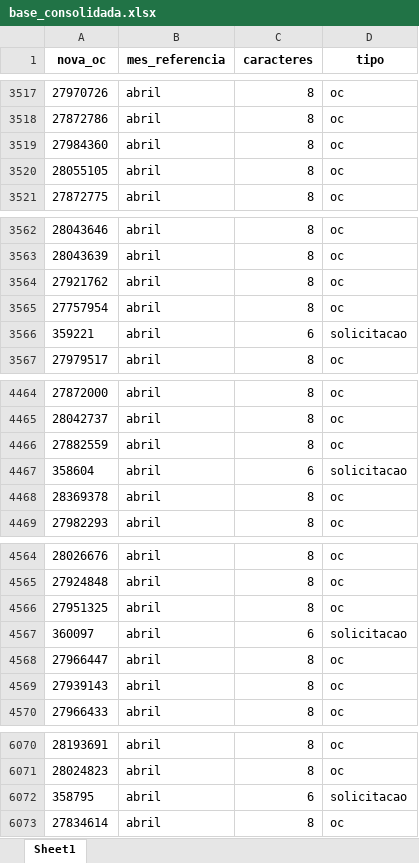
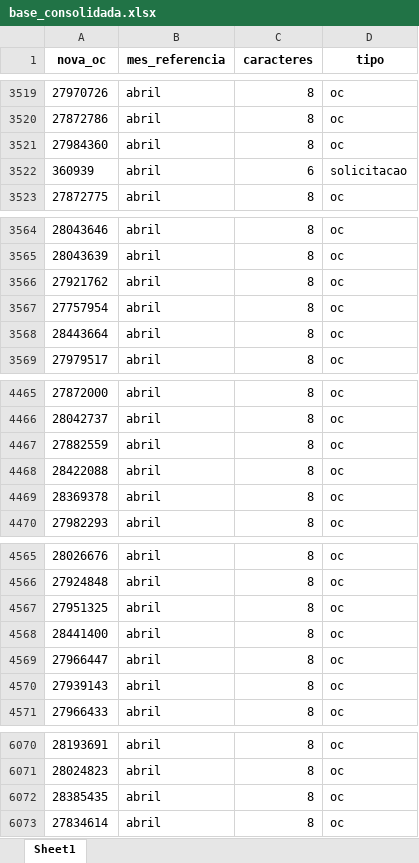
Before and after one commit to RoldanRamon/Acompanhamento-dos-Cen-rios, an Excel workbook: 2- base/base_consolidada.xlsx, sheet Sheet1, drawn as a sheet; only a part is shown, gaps mark what is left out; values as stored, in another font and other column widths than the file's, no borders; removed rows and columns are numbered as before the commit, all else as after; the diff covers the shown part only; the diff names each change by its address in the sheet, - before the commit and + after, or states it on an @@ line.

```diff
--- a/2- base/base_consolidada.xlsx (sheet Sheet1)
+++ b/2- base/base_consolidada.xlsx (sheet Sheet1)
-row 3520: 28055105 | abril | 8 | oc
+row 3522: 360939 | abril | 6 | solicitacao
-row 3566: 359221 | abril | 6 | solicitacao
+row 3568: 28443664 | abril | 8 | oc
-row 4467: 358604 | abril | 6 | solicitacao
+row 4468: 28422088 | abril | 8 | oc
-row 4567: 360097 | abril | 6 | solicitacao
+row 4568: 28441400 | abril | 8 | oc
-row 6072: 358795 | abril | 6 | solicitacao
+row 6072: 28385435 | abril | 8 | oc
```
Also changed, not shown: 17 added rows, 17 removed rows, 2 moved rows and 7 edited cells elsewhere in this sheet, 2- base/ocs_dentro_do_benner.xlsx, 2- base/solicitacoes_dentro_do_benner.xlsx, 8 other files.
